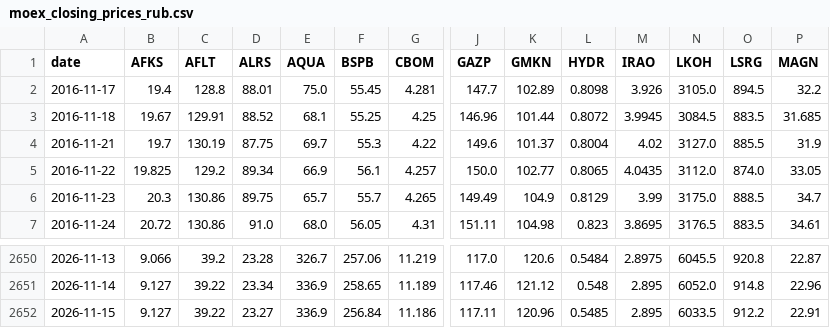
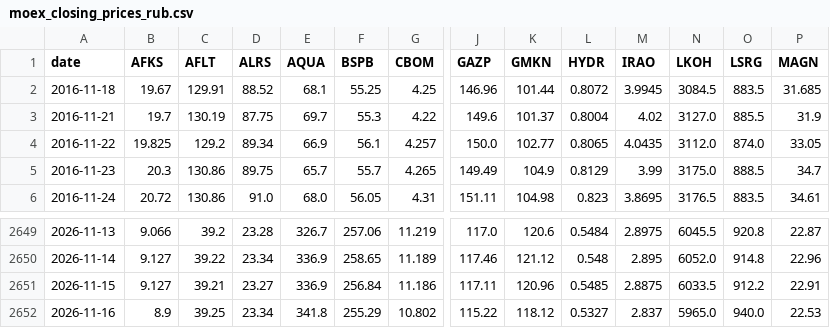
Before and after one commit to prog815/prog815.github.io, a CSV file: abscur2/contents/moex_closing_prices_rub.csv, drawn as a sheet; only a part is shown, gaps mark what is left out; removed rows and columns are numbered as before the commit, all else as after; rows hold the shown columns only; the diff names each change by its address in the sheet, - before the commit and + after, or states it on an @@ line.

Commit message:
Добавление файла

```diff
--- a/abscur2/contents/moex_closing_prices_rub.csv
+++ b/abscur2/contents/moex_closing_prices_rub.csv
-row 2: 2016-11-17 | 19.4 | 128.8 | 88.01 | 75.0 | 55.45 | 4.281 | 147.7 | 102.89 | 0.8098 | 3.926 | 3105.0 | 894.5 | 32.2
-C2651 (AFLT): 39.22
+C2651 (AFLT): 39.21
-M2651 (IRAO): 2.895
+M2651 (IRAO): 2.8875
+row 2652: 2026-11-16 | 8.9 | 39.25 | 23.34 | 341.8 | 255.29 | 10.802 | 115.22 | 118.12 | 0.5327 | 2.837 | 5965.0 | 940.0 | 22.53
```
